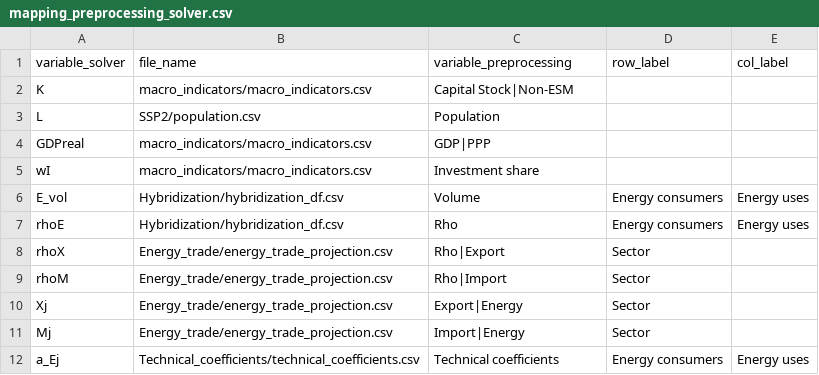
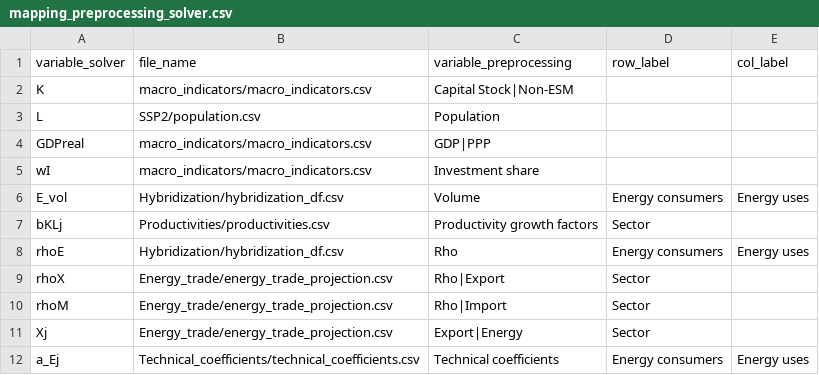
Before and after one commit to RitaMaestri/SCAF-EU-refactor, a CSV file: Data_preprocessing/src/to_Solver_format/mapping/mapping_preprocessing_solver.csv, drawn as a sheet; removed rows and columns are numbered as before the commit, all else as after; the diff names each change by its address in the sheet, - before the commit and + after, or states it on an @@ line.

```diff
--- a/Data_preprocessing/src/to_Solver_format/mapping/mapping_preprocessing_solver.csv
+++ b/Data_preprocessing/src/to_Solver_format/mapping/mapping_preprocessing_solver.csv
+row 7: bKLj | Productivities/productivities.csv | Productivity growth factors | Sector
-row 11: Mj | Energy_trade/energy_trade_projection.csv | Import|Energy | Sector
```
Also changed, not shown: Solver/preprocessed_data/growth_factors.csv, Solver/preprocessed_data/growth_factors_template.csv, 3 other files.
